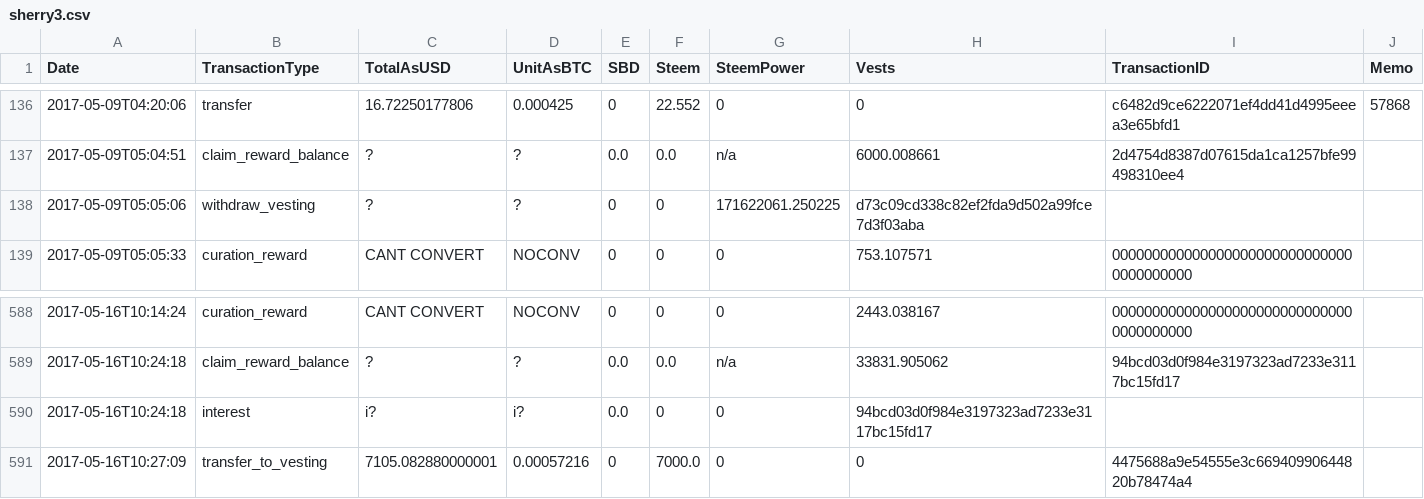
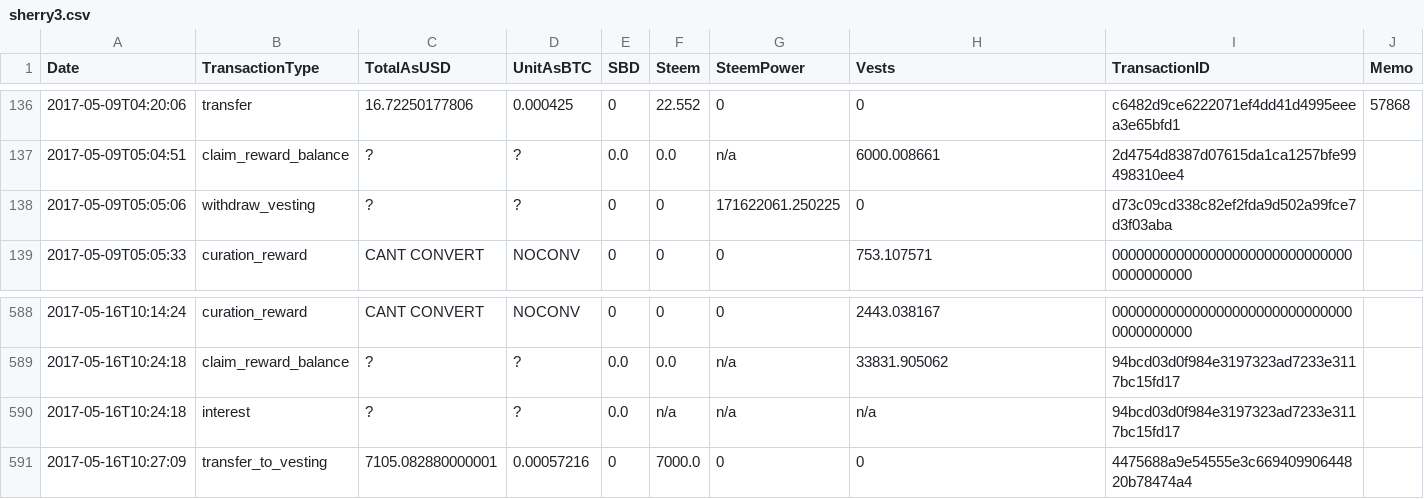
Before and after one commit to metaperl/vivacoin, a CSV file: steemd-export/sherry3.csv, drawn as a sheet; only a part is shown, gaps mark what is left out.

```diff
--- a/steemd-export/sherry3.csv
+++ b/steemd-export/sherry3.csv
@@ -137,3 +137,3 @@ Date,TransactionType,TotalAsUSD,UnitAsBTC,SBD,Steem,SteemPower,Vests,Transaction
 2017-05-09T05:04:51,claim_reward_balance,?,?,0.0,0.0,n/a,6000.008661,2d4754d8387d07615da1ca1257bfe99498310ee4
-2017-05-09T05:05:06,withdraw_vesting,?,?,0,0,171622061.250225,d73c09cd338c82ef2fda9d502a99fce7d3f03aba
+2017-05-09T05:05:06,withdraw_vesting,?,?,0,0,171622061.250225,0,d73c09cd338c82ef2fda9d502a99fce7d3f03aba
 2017-05-09T05:05:33,curation_reward,CANT CONVERT,NOCONV,0,0,0,753.107571,0000000000000000000000000000000000000000
@@ -589,3 +589,3 @@ Date,TransactionType,TotalAsUSD,UnitAsBTC,SBD,Steem,SteemPower,Vests,Transaction
 2017-05-16T10:24:18,claim_reward_balance,?,?,0.0,0.0,n/a,33831.905062,94bcd03d0f984e3197323ad7233e3117bc15fd17
-2017-05-16T10:24:18,interest,i?,i?,0.0,0,0,94bcd03d0f984e3197323ad7233e3117bc15fd17
+2017-05-16T10:24:18,interest,?,?,0.0,n/a,n/a,n/a,94bcd03d0f984e3197323ad7233e3117bc15fd17
 2017-05-16T10:27:09,transfer_to_vesting,7105.082880000001,0.00057216,0,7000.0,0,0,4475688a9e54555e3c66940990644820b78474a4
```
Also changed, not shown: 1 other file.
